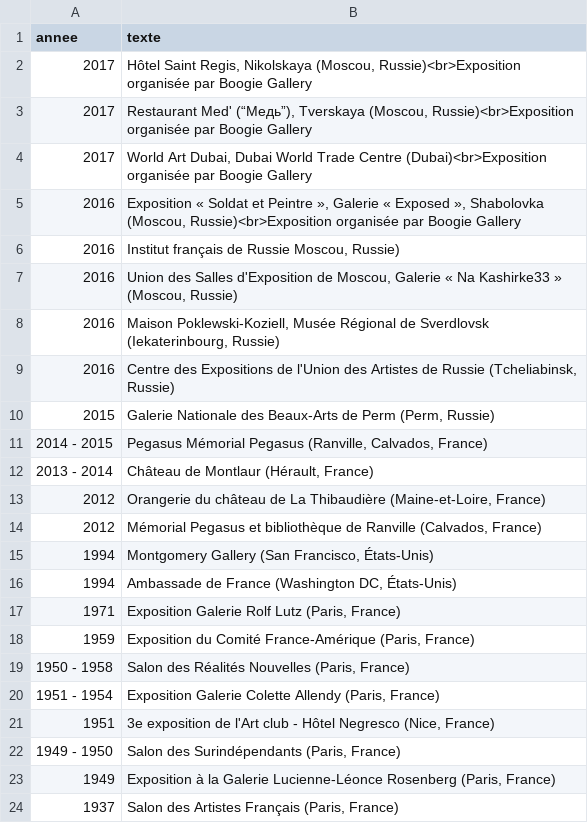
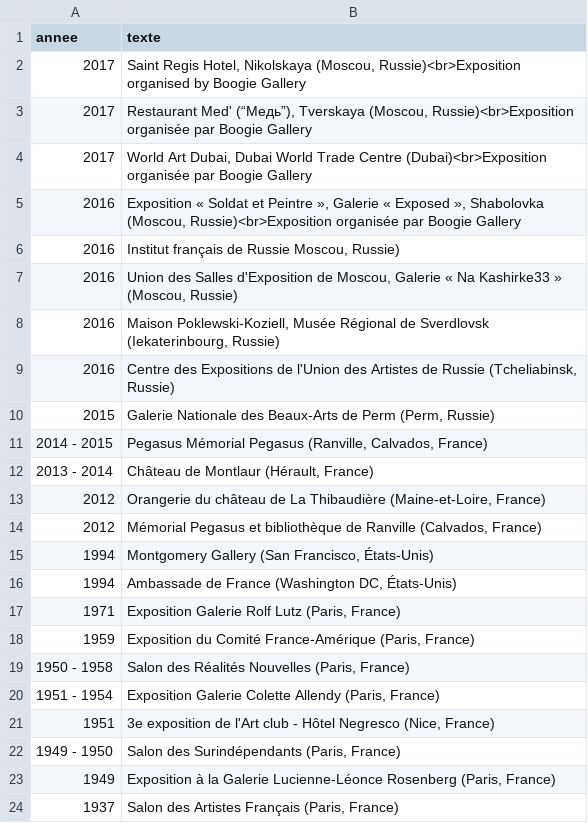
Before and after one commit to montlaur/montlaur.github.io, a CSV file: _data/expositions-passees-en.csv, drawn as a sheet.

```diff
--- a/_data/expositions-passees-en.csv
+++ b/_data/expositions-passees-en.csv
@@ -1,3 +1,3 @@
 annee,texte
-"2017","Hôtel Saint Regis, Nikolskaya (Moscou, Russie)<br>Exposition organisée par Boogie Gallery"
+"2017","Saint Regis Hotel, Nikolskaya (Moscou, Russie)<br>Exposition organised by Boogie Gallery"
 "2017","Restaurant Med' (“Медь”), Tverskaya (Moscou, Russie)<br>Exposition organisée par Boogie Gallery"
```
Also changed, not shown: 23 other files.
